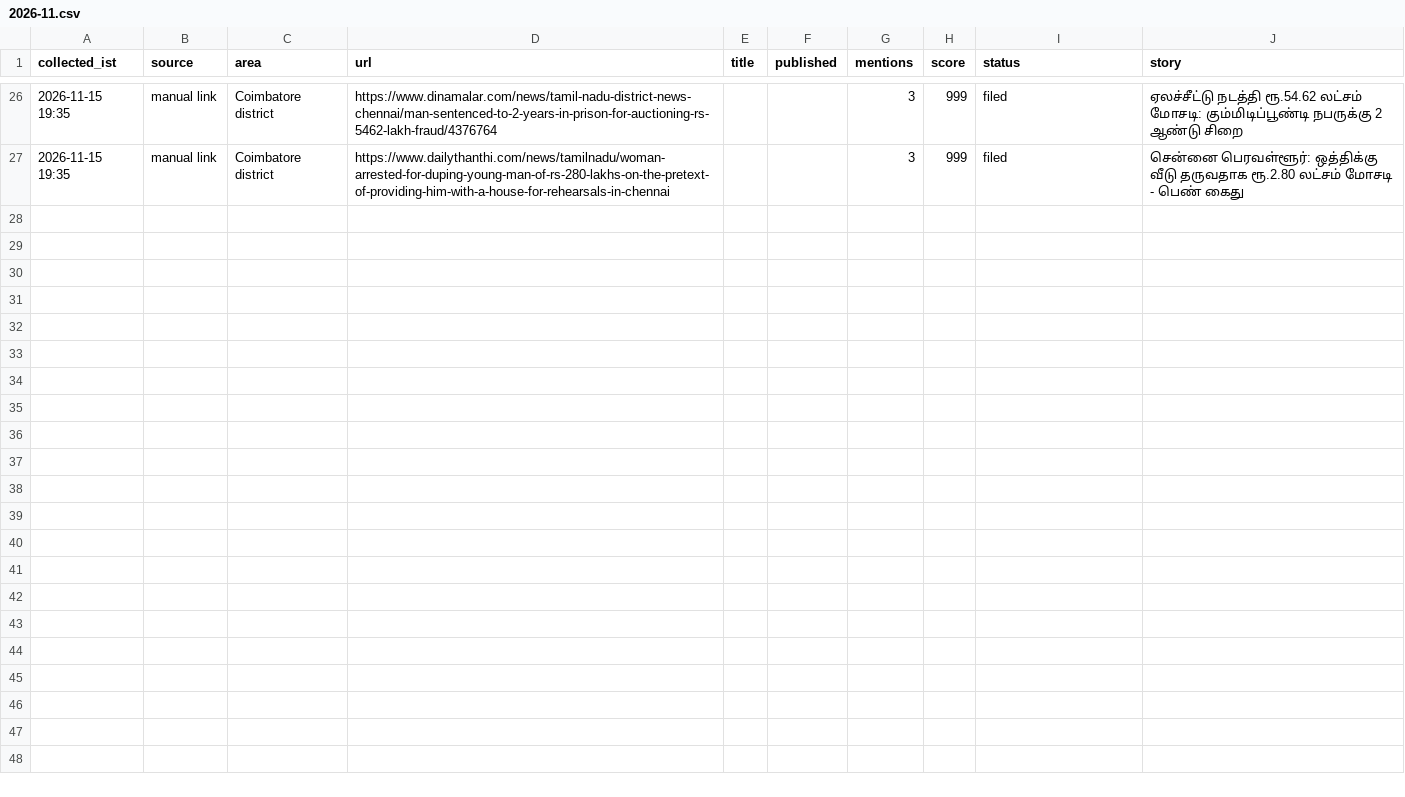
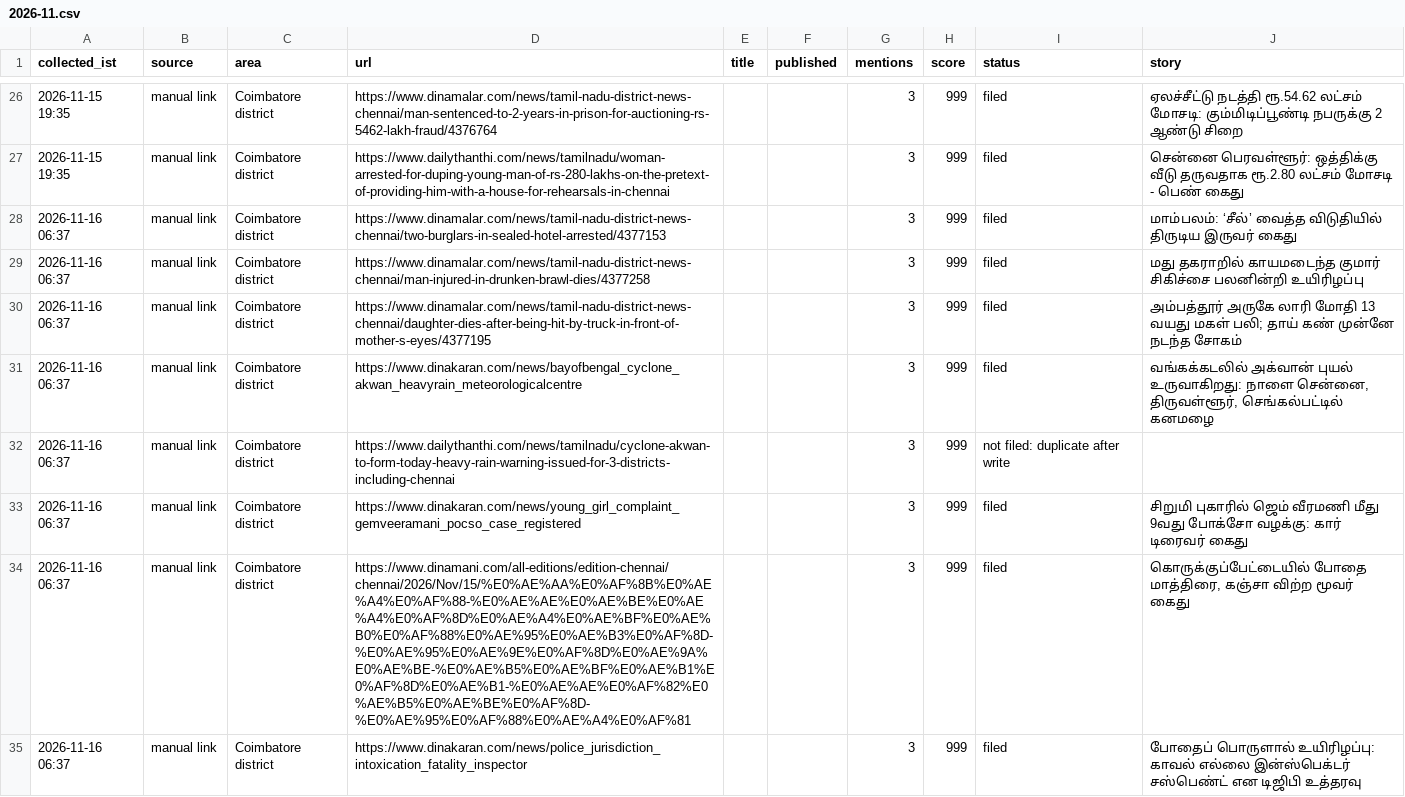
Before and after one commit to nithiyananthamQA/kovaiminnal-autopost, a CSV file: districts/state/chennai/2026-11.csv, drawn as a sheet; only a part is shown, gaps mark what is left out.

Commit message:
district powercut: chennai posted

```diff
--- a/districts/state/chennai/2026-11.csv
+++ b/districts/state/chennai/2026-11.csv
@@ -27 +27,9 @@ collected_ist,source,area,url,title,published,mentions,score,status,story
 2026-11-15 19:35,manual link,Coimbatore district,https://www.dailythanthi.com/news/tamilnadu/woman-arrested-for-duping-young-man-of-rs-280-lakhs-on-the-pretext-of-providing-him-with-a-house-for-rehearsals-in-chennai,,,3,999,filed,சென்னை பெரவள்ளூர்: ஒத்திக்கு வீடு தருவதாக ரூ.2.80 லட்சம் மோசடி - பெண் கைது
+2026-11-16 06:37,manual link,Coimbatore district,https://www.dinamalar.com/news/tamil-nadu-district-news-chennai/two-burglars-in-sealed-hotel-arrested/4377153,,,3,999,filed,மாம்பலம்: ‘சீல்’ வைத்த விடுதியில் திருடிய இருவர் கைது
+2026-11-16 06:37,manual link,Coimbatore district,https://www.dinamalar.com/news/tamil-nadu-district-news-chennai/man-injured-in-drunken-brawl-dies/4377258,,,3,999,filed,மது தகராறில் காயமடைந்த குமார் சிகிச்சை பலனின்றி உயிரிழப்பு
+2026-11-16 06:37,manual link,Coimbatore district,https://www.dinamalar.com/news/tamil-nadu-district-news-chennai/daughter-dies-after-being-hit-by-truck-in-front-of-mother-s-eyes/4377195,,,3,999,filed,அம்பத்தூர் அருகே லாரி மோதி 13 வயது மகள் பலி; தாய் கண் முன்னே நடந்த சோகம்
+2026-11-16 06:37,manual link,Coimbatore district,https://www.dinakaran.com/news/bayofbengal_cyclone_akwan_heavyrain_meteorologicalcentre,,,3,999,filed,"வங்கக்கடலில் அக்வான் புயல் உருவாகிறது: நாளை சென்னை, திருவள்ளூர், செங்கல்பட்டில் கனமழை"
+2026-11-16 06:37,manual link,Coimbatore district,https://www.dailythanthi.com/news/tamilnadu/cyclone-akwan-to-form-today-heavy-rain-warning-issued-for-3-districts-including-chennai,,,3,999,not filed: duplicate after write,
+2026-11-16 06:37,manual link,Coimbatore district,https://www.dinakaran.com/news/young_girl_complaint_gemveeramani_pocso_case_registered,,,3,999,filed,சிறுமி புகாரில் ஜெம் வீரமணி மீது 9வது போக்சோ வழக்கு: கார் டிரைவர் கைது
+2026-11-16 06:37,manual link,Coimbatore district,https://www.dinamani.com/all-editions/edition-chennai/chennai/2026/Nov/15/%E0%AE%AA%E0%AF%8B%E0%AE%A4%E0%AF%88-%E0%AE%AE%E0%AE%BE%E0%AE%A4%E0%AF%8D%E0%AE%A4%E0%AE%BF%E0%AE%B0%E0%AF%88%E0%AE%95%E0%AE%B3%E0%AF%8D-%E0%AE%95%E0%AE%9E%E0%AF%8D%E0%AE%9A%E0%AE%BE-%E0%AE%B5%E0%AE%BF%E0%AE%B1%E0%AF%8D%E0%AE%B1-%E0%AE%AE%E0%AF%82%E0%AE%B5%E0%AE%BE%E0%AF%8D-%E0%AE%95%E0%AF%88%E0%AE%A4%E0%AF%81,,,3,999,filed,"கொருக்குப்பேட்டையில் போதை மாத்திரை, கஞ்சா விற்ற மூவர் கைது"
+2026-11-16 06:37,manual link,Coimbatore district,https://www.dinakaran.com/news/police_jurisdiction_intoxication_fatality_inspector,,,3,999,filed,போதைப் பொருளால் உயிரிழப்பு: காவல் எல்லை இன்ஸ்பெக்டர் சஸ்பெண்ட் என டிஜிபி உத்தரவு
```
Also changed, not shown: 8 other files.
